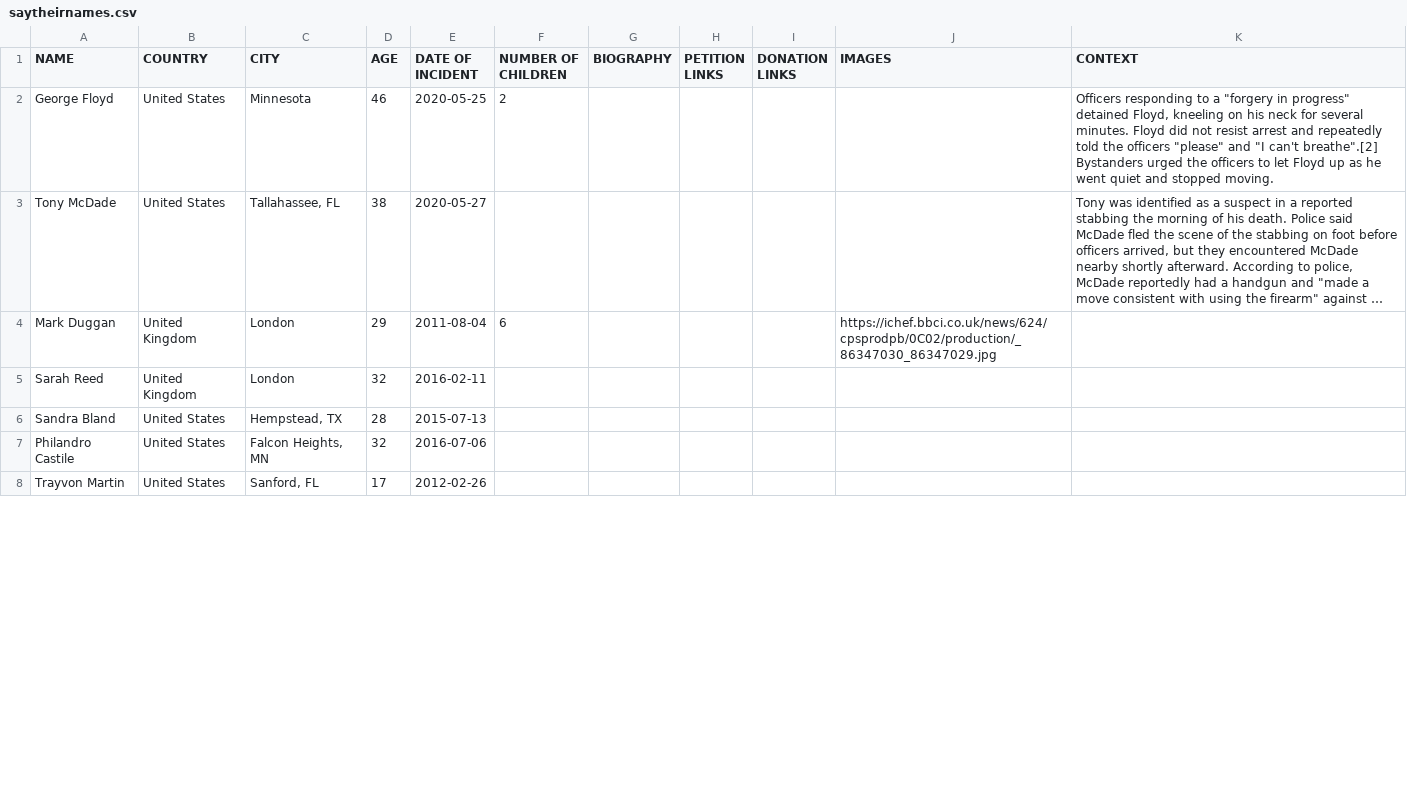
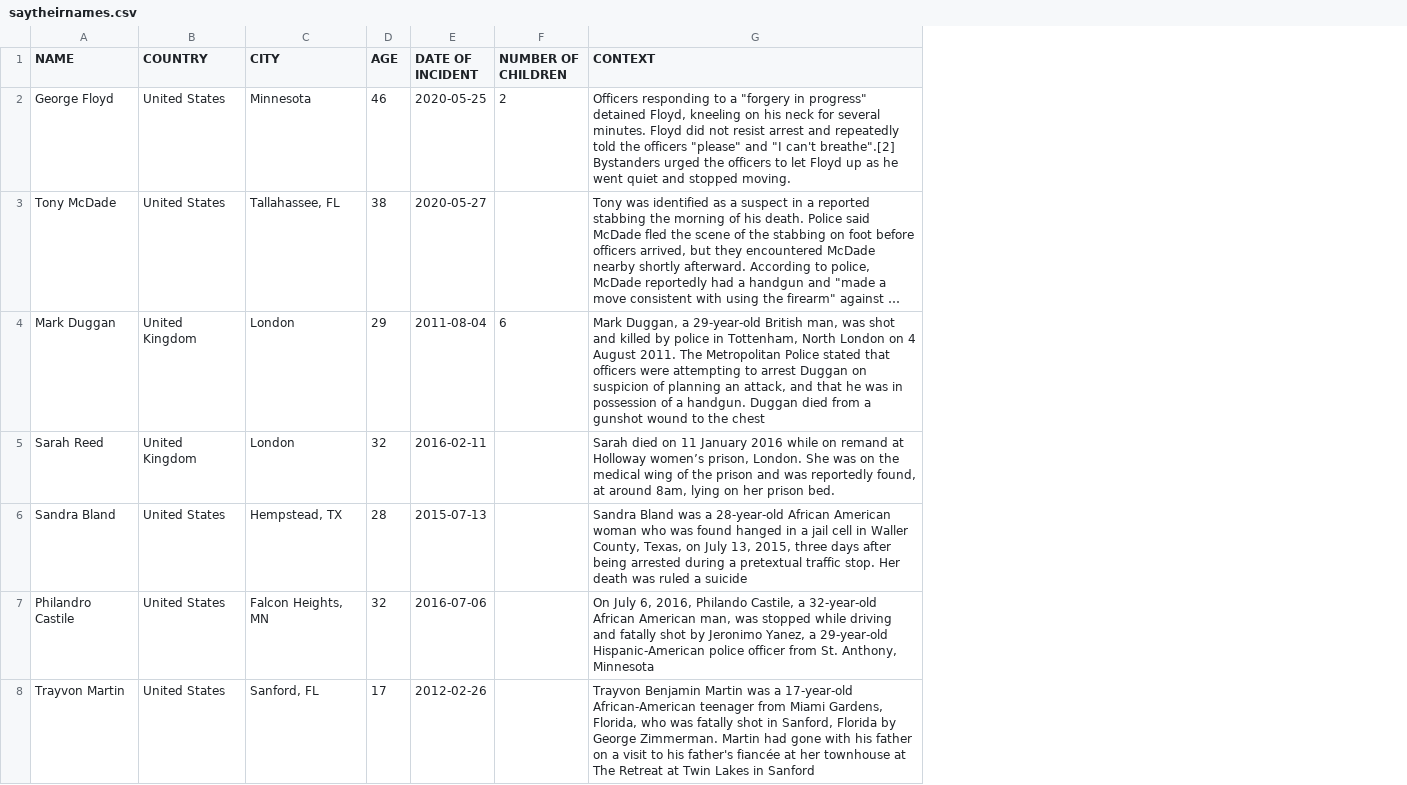
Before and after one commit to Say-Their-Name/say-their-names-api, a CSV file: storage/data/saytheirnames.csv, drawn as a sheet; only a part is shown; long unchanged cells end in …; removed rows and columns are numbered as before the commit, all else as after; the diff covers the shown part only; the diff names each change by its address in the sheet, - before the commit and + after, or states it on an @@ line.

```diff
--- a/storage/data/saytheirnames.csv
+++ b/storage/data/saytheirnames.csv
-column G (BIOGRAPHY), empty
-column H (PETITION LINKS), empty
-column I (DONATION LINKS), empty
-column J (IMAGES), row 4: https://ichef.bbci.co.uk/news/624/cpsprodpb/0C02/production/_86347030_86347029.jpg
-G4 (CONTEXT): (empty)
+G4 (CONTEXT): Mark Duggan, a 29-year-old British man, was shot and killed by police in Tottenham, North London on 4 August 2011. The Metropolitan Police stated that officers were attempting to arrest Duggan on suspicion of planning an attack, and that he was in possession of a handgun. Duggan died from a gunshot wound to the chest
-G5 (CONTEXT): (empty)
+G5 (CONTEXT): Sarah died on 11 January 2016 while on remand at Holloway women’s prison, London. She was on the medical wing of the prison and was reportedly found, at around 8am, lying on her prison bed.
-G6 (CONTEXT): (empty)
+G6 (CONTEXT): Sandra Bland was a 28-year-old African American woman who was found hanged in a jail cell in Waller County, Texas, on July 13, 2015, three days after being arrested during a pretextual traffic stop. Her death was ruled a suicide
-G7 (CONTEXT): (empty)
+G7 (CONTEXT): On July 6, 2016, Philando Castile, a 32-year-old African American man, was stopped while driving and fatally shot by Jeronimo Yanez, a 29-year-old Hispanic-American police officer from St. Anthony, Minnesota
-G8 (CONTEXT): (empty)
+G8 (CONTEXT): Trayvon Benjamin Martin was a 17-year-old African-American teenager from Miami Gardens, Florida, who was fatally shot in Sanford, Florida by George Zimmerman. Martin had gone with his father on a visit to his father's fiancée at her townhouse at The Retreat at Twin Lakes in Sanford
```
Also changed, not shown: 2 added rows and 14 edited cells elsewhere in this file, 4 other files.
